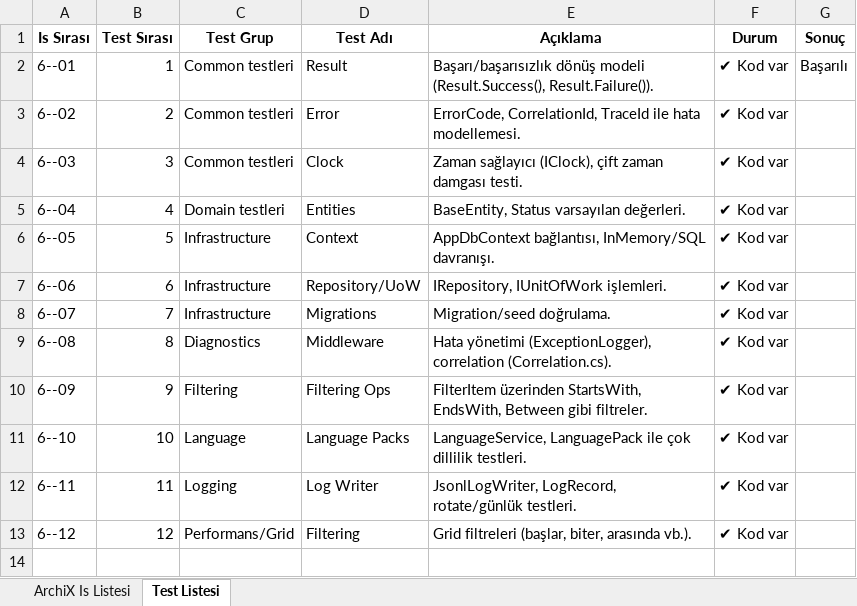
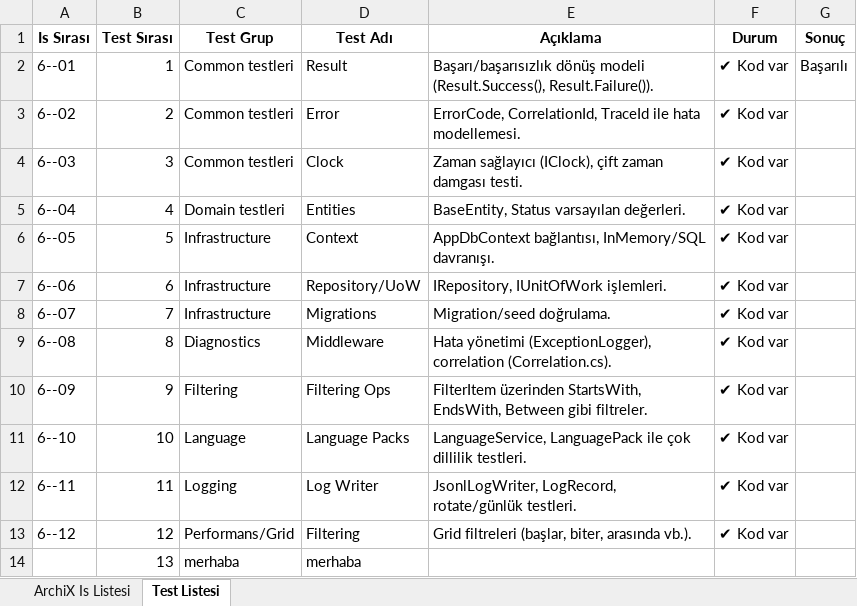
Before and after one commit to kcahit/ArchiX, an Excel workbook: docs/ArchiX_Is_Takip_Listesi.xlsx, sheet Test Listesi, drawn as a sheet; values as stored, in another font and other column widths than the file's, no borders; the diff names each change by its address in the sheet, - before the commit and + after, or states it on an @@ line.

```diff
--- a/docs/ArchiX_Is_Takip_Listesi.xlsx (sheet Test Listesi)
+++ b/docs/ArchiX_Is_Takip_Listesi.xlsx (sheet Test Listesi)
+row 14:  | 13 | merhaba | merhaba
```
